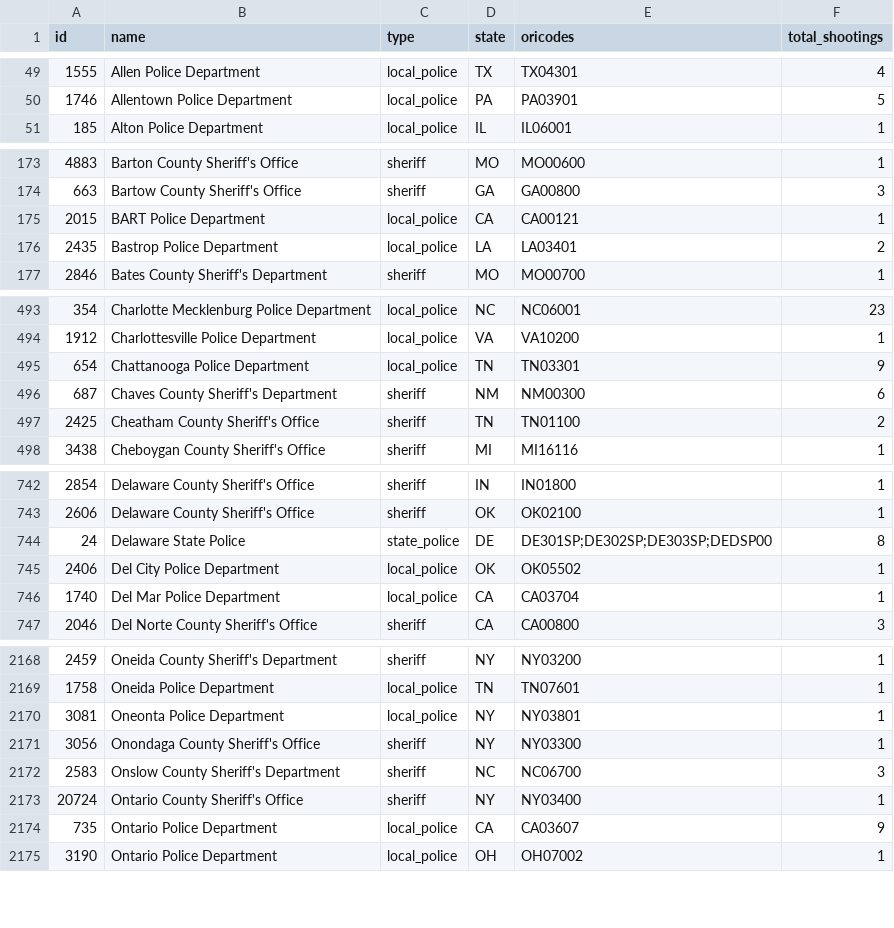
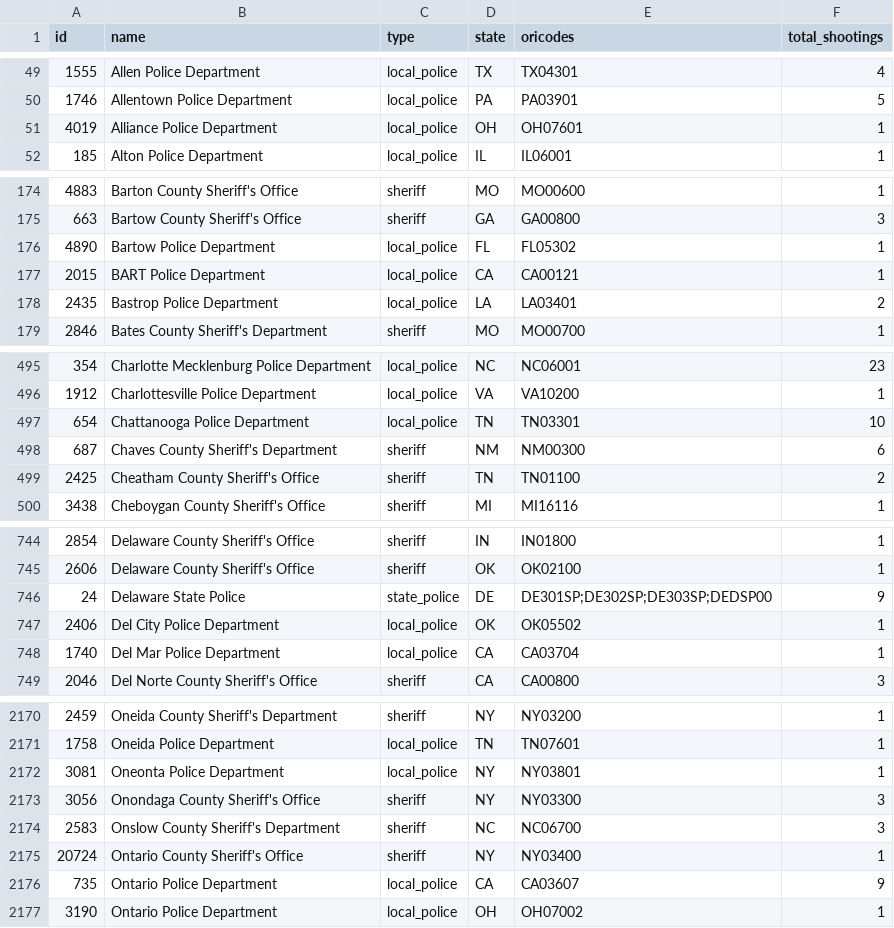
Before and after one commit to parmsam/wapoposh, a CSV file: data-raw/fatal-police-shootings-agencies_v2.csv, drawn as a sheet; only a part is shown, gaps mark what is left out; the diff covers the shown part only.

```diff
--- a/data-raw/fatal-police-shootings-agencies_v2.csv
+++ b/data-raw/fatal-police-shootings-agencies_v2.csv
@@ -50,2 +50,3 @@
 "1746","Allentown Police Department","local_police","PA","PA03901","5"
+"4019","Alliance Police Department","local_police","OH","OH07601","1"
 "185","Alton Police Department","local_police","IL","IL06001","1"
@@ -174,2 +175,3 @@
 "663","Bartow County Sheriff's Office","sheriff","GA","GA00800","3"
+"4890","Bartow Police Department","local_police","FL","FL05302","1"
 "2015","BART Police Department","local_police","CA","CA00121","1"
@@ -494,3 +496,3 @@
 "1912","Charlottesville Police Department","local_police","VA","VA10200","1"
-"654","Chattanooga Police Department","local_police","TN","TN03301","9"
+"654","Chattanooga Police Department","local_police","TN","TN03301","10"
 "687","Chaves County Sheriff's Department","sheriff","NM","NM00300","6"
@@ -743,3 +745,3 @@
 "2606","Delaware County Sheriff's Office","sheriff","OK","OK02100","1"
-"24","Delaware State Police","state_police","DE","DE301SP;DE302SP;DE303SP;DEDSP00","8"
+"24","Delaware State Police","state_police","DE","DE301SP;DE302SP;DE303SP;DEDSP00","9"
 "2406","Del City Police Department","local_police","OK","OK05502","1"
@@ -2170,3 +2172,3 @@
 "3081","Oneonta Police Department","local_police","NY","NY03801","1"
-"3056","Onondaga County Sheriff's Office","sheriff","NY","NY03300","1"
+"3056","Onondaga County Sheriff's Office","sheriff","NY","NY03300","3"
 "2583","Onslow County Sheriff's Department","sheriff","NC","NC06700","3"
```
Also changed, not shown: 2 edited cells elsewhere in this file, 3 other files.
